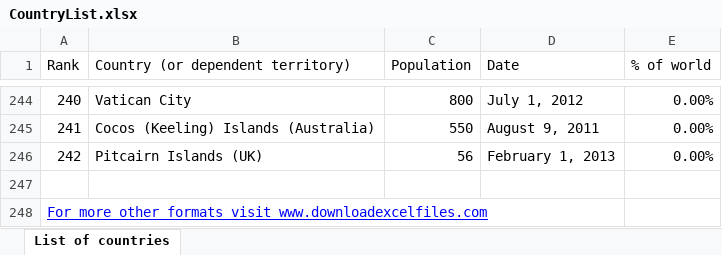
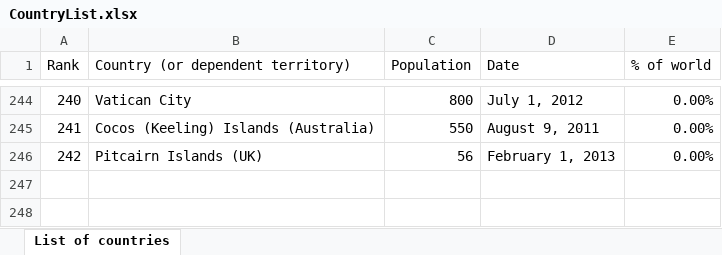
Before and after one commit to PSambitKumar/CitizenPortalService, an Excel workbook: src/main/resources/static/XLSData/CountryList.xlsx, sheet List of countries, drawn as a sheet; only a part is shown, gaps mark what is left out; values as stored, in another font and other column widths than the file's, no borders; the diff names each change by its address in the sheet, - before the commit and + after, or states it on an @@ line.

Commit message:
country Master Completed

```diff
--- a/src/main/resources/static/XLSData/CountryList.xlsx (sheet List of countries)
+++ b/src/main/resources/static/XLSData/CountryList.xlsx (sheet List of countries)
-row 247: (empty)
-row 248: For more other formats visit www.downloadexcelfiles.com
```
Also changed, not shown: 8 other files.
